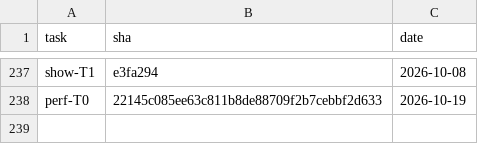
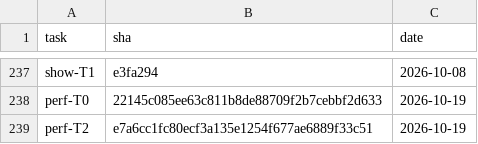
Before and after one commit to 2026-Engineering-Contest/MCPeak, a TSV file: docs/task-integration-ledger.tsv, drawn as a sheet; only a part is shown, gaps mark what is left out; the diff names each change by its address in the sheet, - before the commit and + after, or states it on an @@ line.

```diff
--- a/docs/task-integration-ledger.tsv
+++ b/docs/task-integration-ledger.tsv
+row 239: perf-T2 | e7a6cc1fc80ecf3a135e1254f677ae6889f33c51 | 2026-10-19
```
